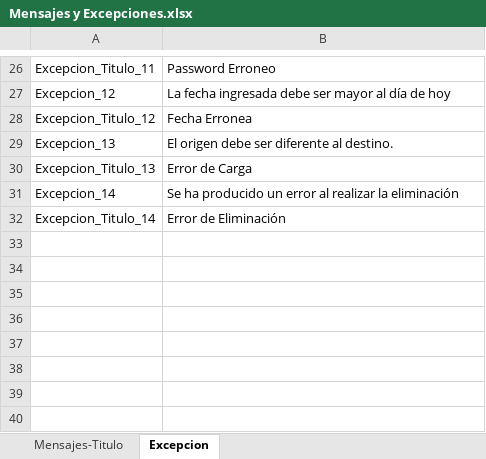
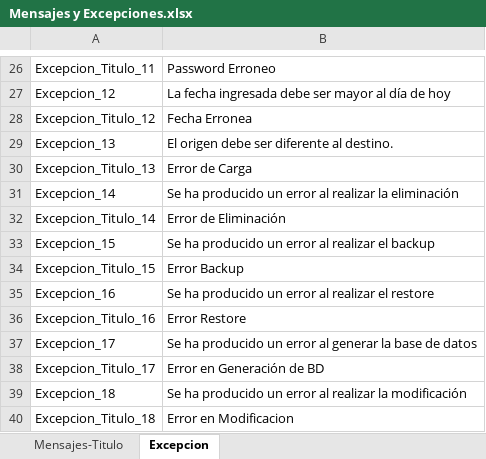
Before and after one commit to MWOLCZOK/Diploma, an Excel workbook: Diploma-Wolczok/PrototipoMundoTravel/Mensajes y Excepciones.xlsx, sheet Excepcion, drawn as a sheet; only a part is shown, gaps mark what is left out; values as stored, in another font and other column widths than the file's, no borders; the diff names each change by its address in the sheet, - before the commit and + after, or states it on an @@ line.

```diff
--- a/Diploma-Wolczok/PrototipoMundoTravel/Mensajes y Excepciones.xlsx (sheet Excepcion)
+++ b/Diploma-Wolczok/PrototipoMundoTravel/Mensajes y Excepciones.xlsx (sheet Excepcion)
+row 33: Excepcion_15 | Se ha producido un error al realizar el backup
+row 34: Excepcion_Titulo_15 | Error Backup
+row 35: Excepcion_16 | Se ha producido un error al realizar el restore
+row 36: Excepcion_Titulo_16 | Error Restore
+row 37: Excepcion_17 | Se ha producido un error al generar la base de datos
+row 38: Excepcion_Titulo_17 | Error en Generación de BD
+row 39: Excepcion_18 | Se ha producido un error al realizar la modificación
+row 40: Excepcion_Titulo_18 | Error en Modificacion
```
Also changed, not shown: 5 other files.
